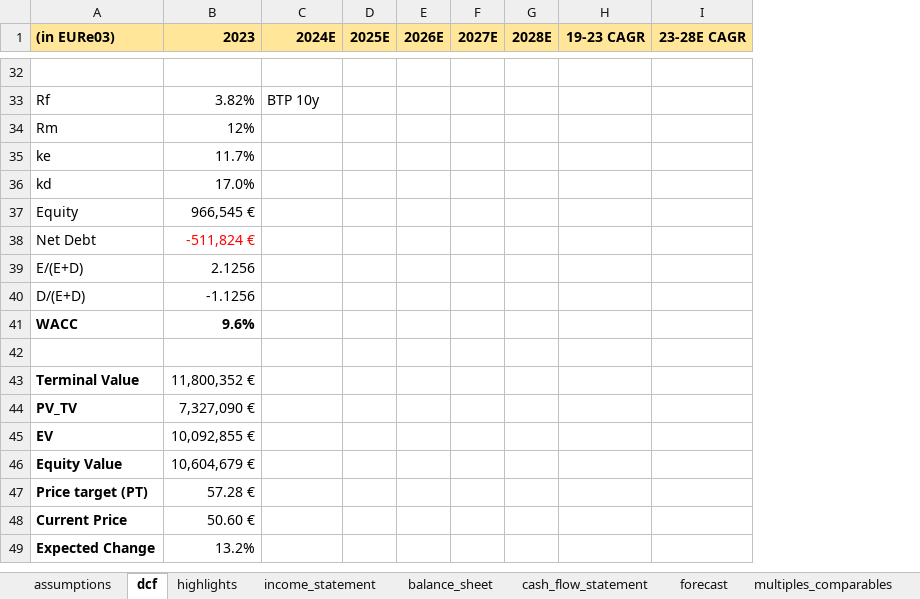
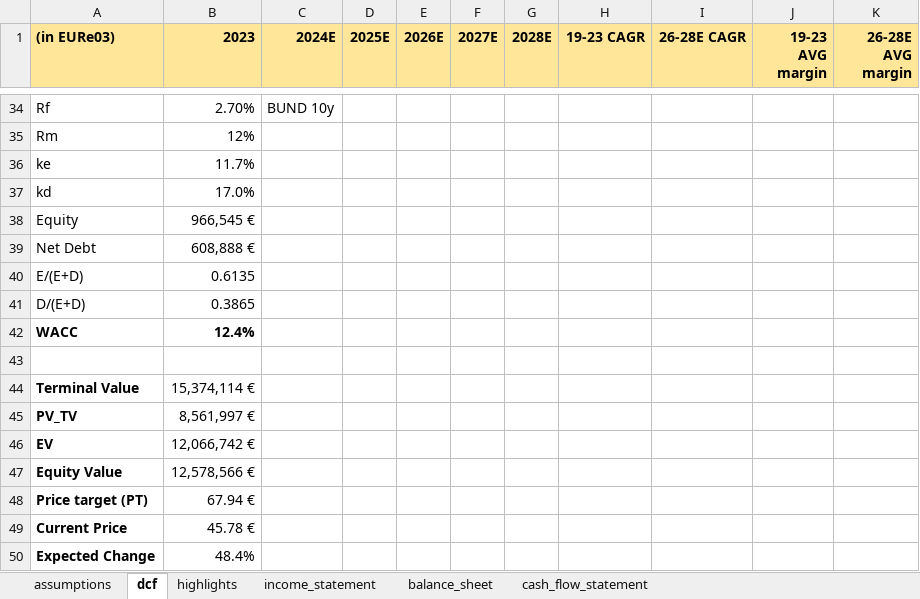
Before and after one commit to danielecampus/equity_research, an Excel workbook: Buzzi SpA/UCM_model.xlsx, sheet dcf, drawn as a sheet; only a part is shown, gaps mark what is left out; values as stored, in another font and other column widths than the file's, no borders; conditional formats not drawn; removed rows and columns are numbered as before the commit, all else as after; the diff covers the shown part only; the diff names each change by its address in the sheet, - before the commit and + after, or states it on an @@ line.

```diff
--- a/Buzzi SpA/UCM_model.xlsx (sheet dcf)
+++ b/Buzzi SpA/UCM_model.xlsx (sheet dcf)
-sheet tab: forecast
-sheet tab: multiples_comparables
-column I (23-28E CAGR), empty
+column I (26-28E CAGR), empty
+column J (19-23 AVG margin), empty
+column K (26-28E AVG margin), empty
-row 34: (empty)
+row 34: Rf | 2.70% | BUND 10y
-row 33: Rf | 3.82% | BTP 10y
-B39 (2023): -511,824 €
+B39 (2023): 608,888 €
-B39 text colour: #FF0000
+B39 text colour: black
-B40 (2023): 2.1256
+B40 (2023): 0.6135
-B41 (2023): -1.1256
+B41 (2023): 0.3865
-B42 (2023): 9.6%
+B42 (2023): 12.4%
-B44 (2023): 11,800,352 €
+B44 (2023): 15,374,114 €
-B45 (2023): 7,327,090 €
+B45 (2023): 8,561,997 €
-B46 (2023): 10,092,855 €
+B46 (2023): 12,066,742 €
-B47 (2023): 10,604,679 €
+B47 (2023): 12,578,566 €
-B48 (2023): 57.28 €
+B48 (2023): 67.94 €
-B49 (2023): 50.60 €
+B49 (2023): 45.78 €
-B50 (2023): 13.2%
+B50 (2023): 48.4%
```
Also changed, not shown: 17 added rows, 15 removed rows, 2 moved rows, 52 edited cells and cell formats elsewhere in this sheet, sheet highlights, sheet assumptions, sheet income_statement, other sheet tabs, formulas that keep their value.
